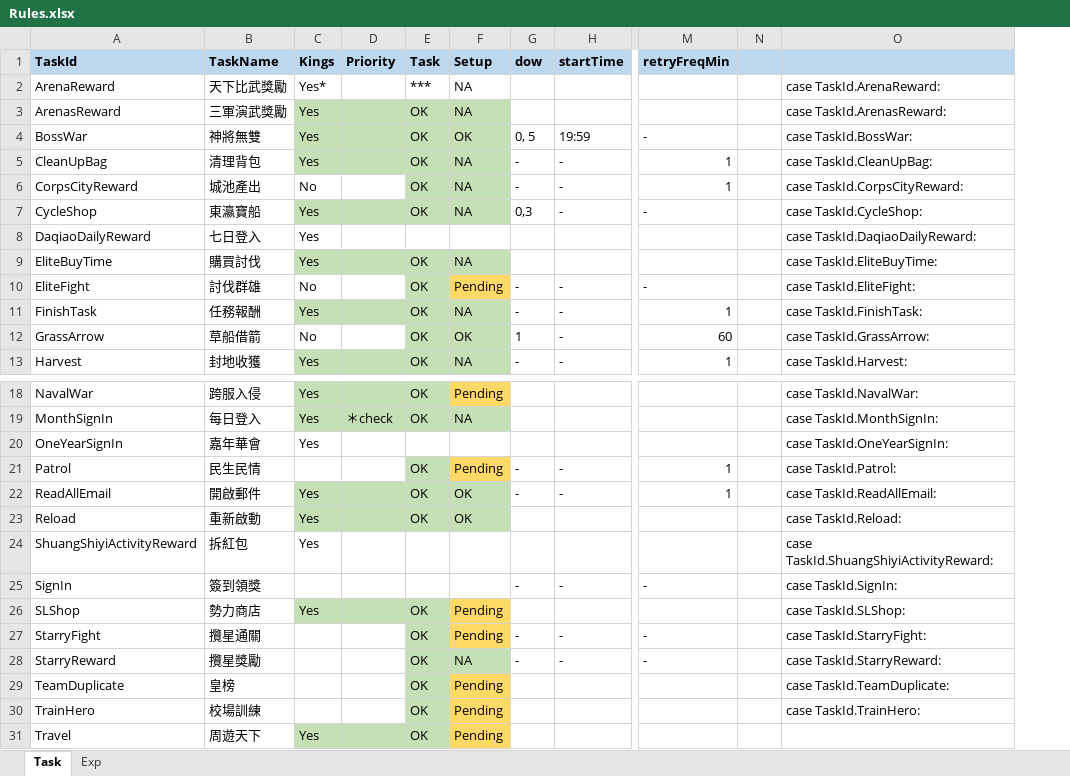
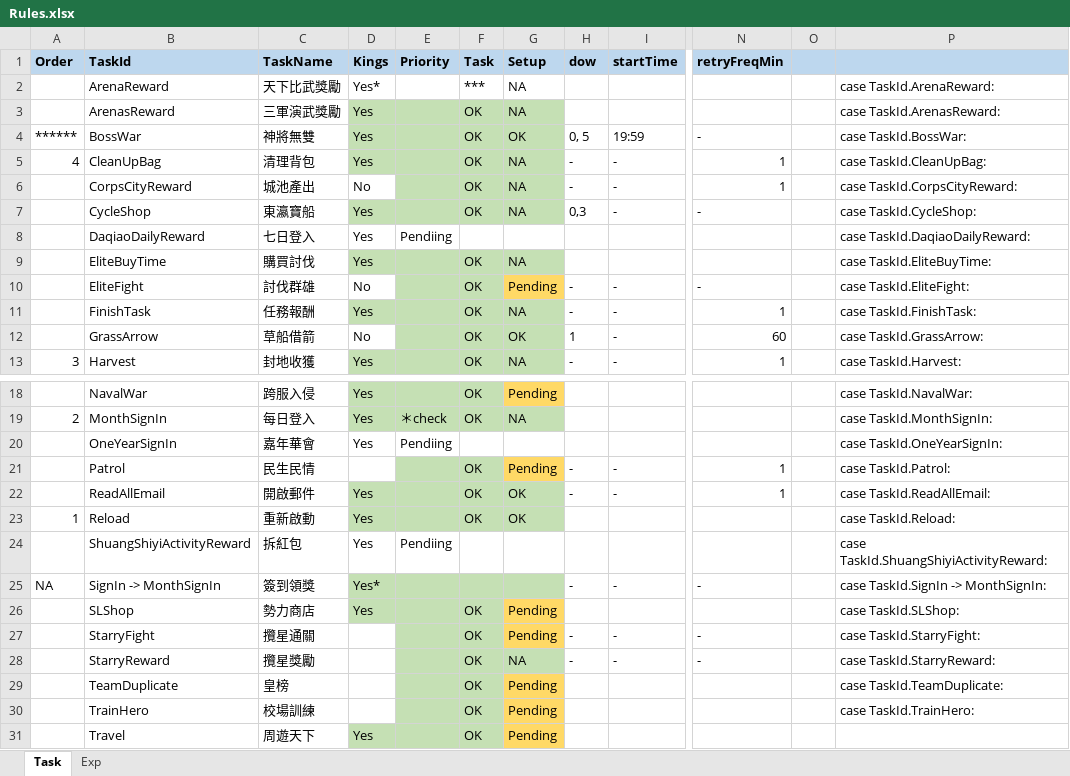
Before and after one commit to Super169/SmartKings, an Excel workbook: docs/Rules.xlsx, sheet Task, drawn as a sheet; only a part is shown, gaps mark what is left out; values as stored, in another font and other column widths than the file's, no borders; addresses are those after the commit; the diff names each change by its address in the sheet, - before the commit and + after, or states it on an @@ line.

```diff
--- a/docs/Rules.xlsx (sheet Task)
+++ b/docs/Rules.xlsx (sheet Task)
+column A (Order), rows 4-13: ****** | 4 |  |  |  |  |  |  |  | 3; rows 19-25: 2 |  |  |  | 1 |  | NA
-E6 fill: none
+E6 fill: #C5E0B4
-E8 (Priority): (empty)
+E8 (Priority): Pendiing
-E10 fill: none
+E10 fill: #C5E0B4
-E12 fill: none
+E12 fill: #C5E0B4
-E20 (Priority): (empty)
+E20 (Priority): Pendiing
-E21 fill: none
+E21 fill: #C5E0B4
-E24 (Priority): (empty)
+E24 (Priority): Pendiing
-B25 (TaskId): SignIn
+B25 (TaskId): SignIn -> MonthSignIn
-D25 (Kings): (empty)
+D25 (Kings): Yes*
-D25:G25 fill: none
+D25:G25 fill: #C5E0B4
-P25: case TaskId.SignIn:
+P25: case TaskId.SignIn -> MonthSignIn:
-E27:E30 fill: none
+E27:E30 fill: #C5E0B4
```
Also changed, not shown: formulas that keep their value, 1 other file.
